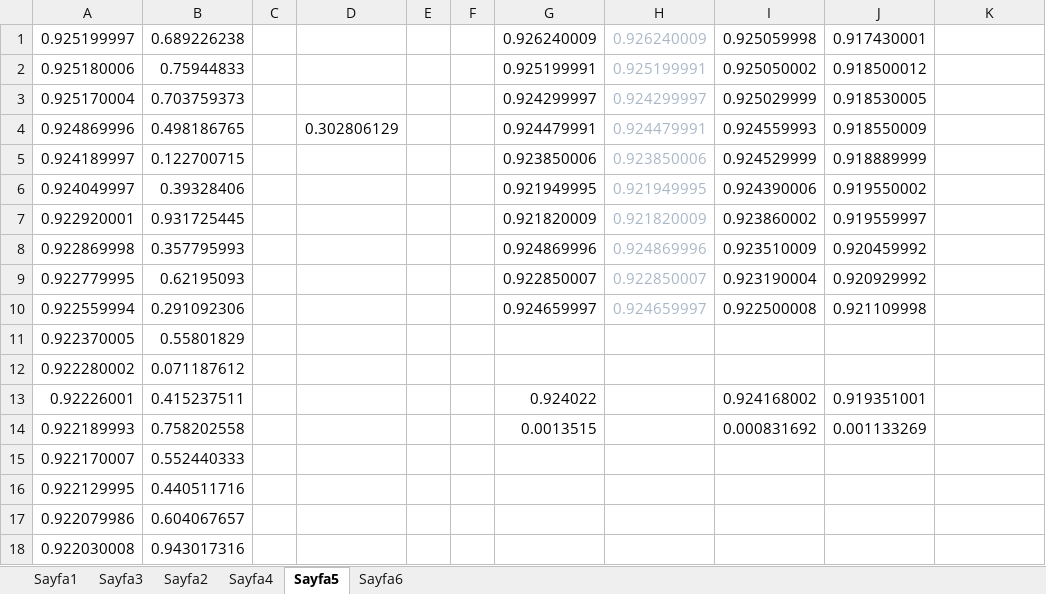
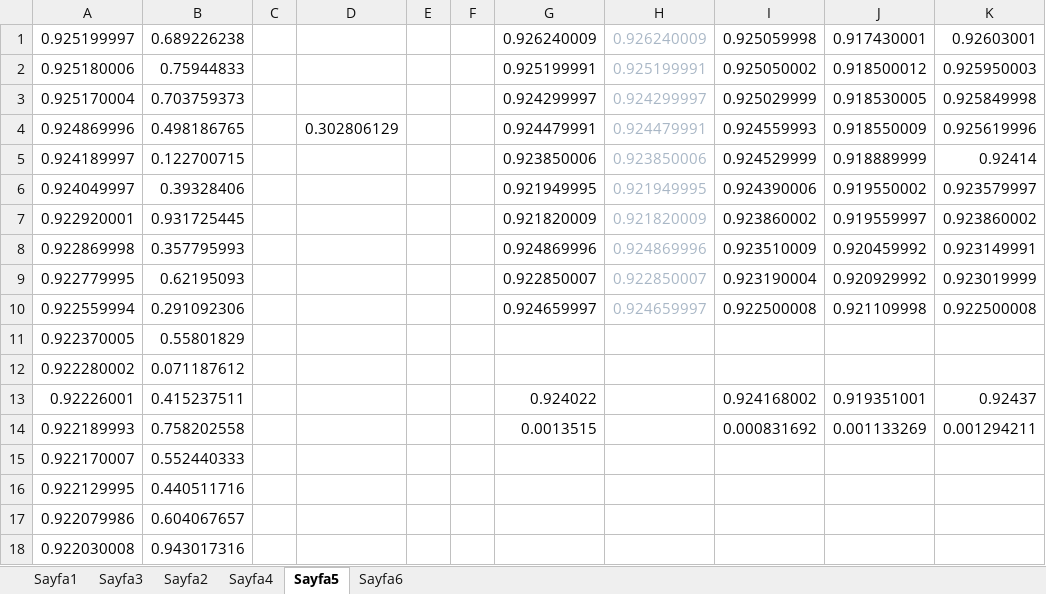
Before and after one commit to ufukcbicici/phd_work, an Excel workbook: Work Plan.xlsx, sheet Sayfa5, drawn as a sheet; only a part is shown; values as stored, in another font and other column widths than the file's, no borders; the diff names each change by its address in the sheet, - before the commit and + after, or states it on an @@ line.

```diff
--- a/Work Plan.xlsx (sheet Sayfa5)
+++ b/Work Plan.xlsx (sheet Sayfa5)
-K1: (empty)
+K1: 0.92603001
-K2: (empty)
+K2: 0.925950003
-K3: (empty)
+K3: 0.925849998
-K4: (empty)
+K4: 0.925619996
-K5: (empty)
+K5: 0.92414
-K6: (empty)
+K6: 0.923579997
-K7: (empty)
+K7: 0.923860002
-K8: (empty)
+K8: 0.923149991
-K9: (empty)
+K9: 0.923019999
-K10: (empty)
+K10: 0.922500008
-K13: (empty)
+K13: 0.92437
-K14: (empty)
+K14: 0.001294211
```
Also changed, not shown: sheet Sayfa1, charts or pictures.
